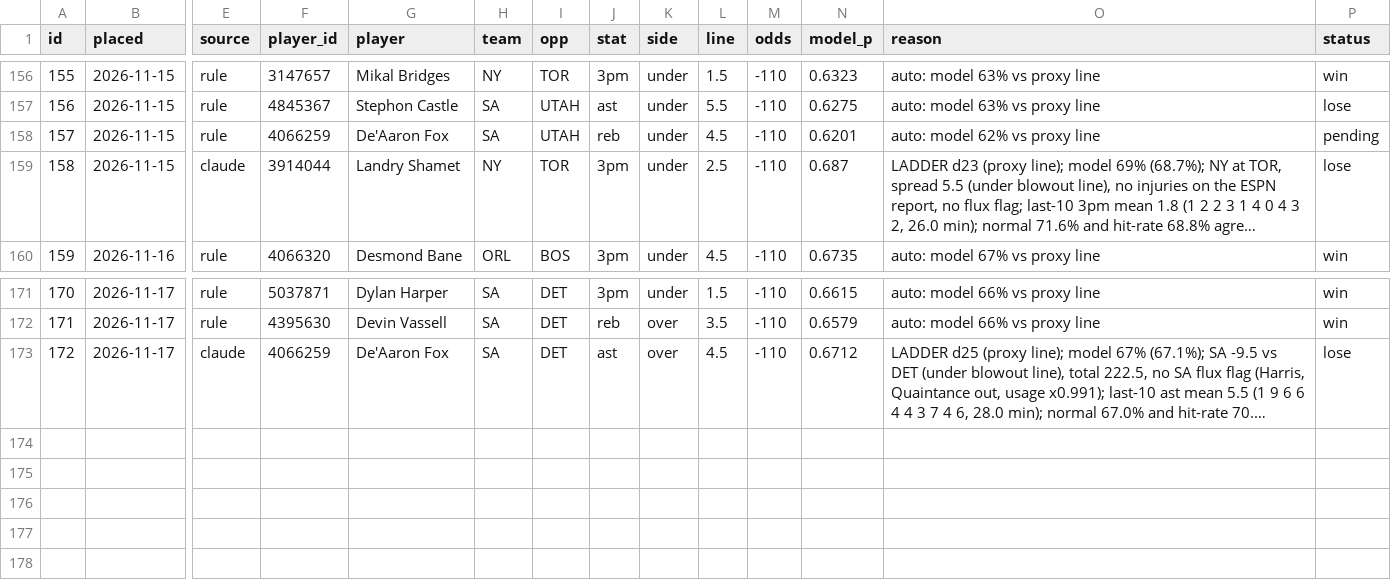
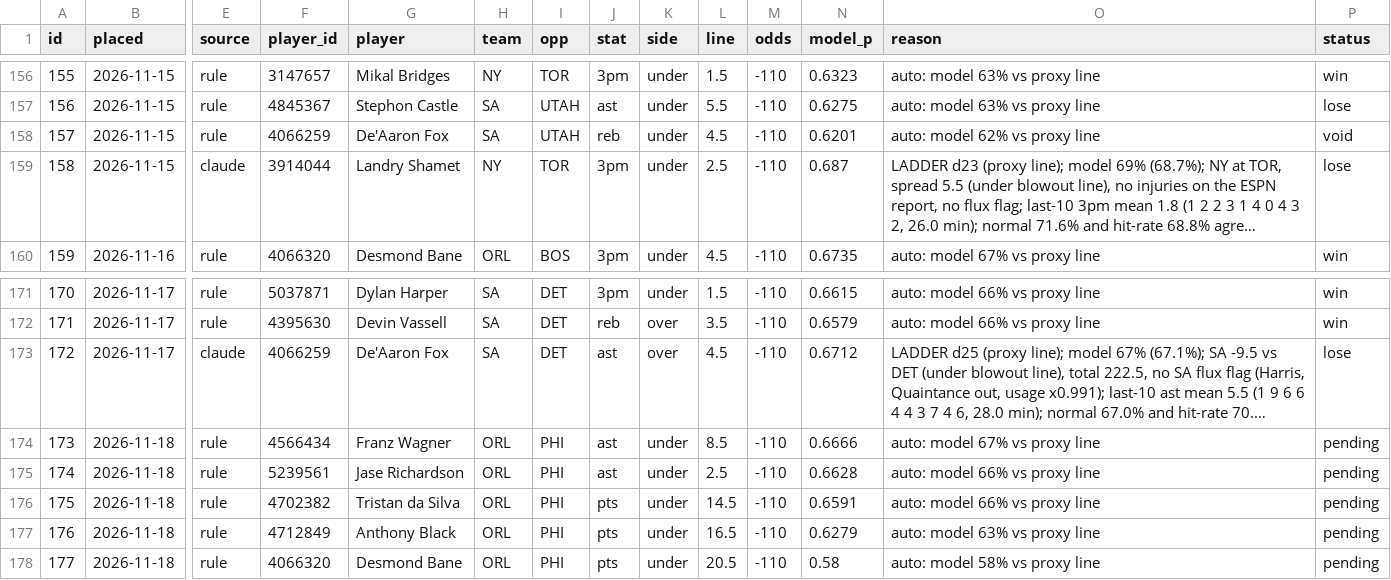
Before and after one commit to Sleepyad/nba-edge, a CSV file: data/paper_bets.csv, drawn as a sheet; only a part is shown, gaps mark what is left out; long unchanged cells end in …; rows hold the shown columns only; the diff names each change by its address in the sheet, - before the commit and + after, or states it on an @@ line.

```diff
--- a/data/paper_bets.csv
+++ b/data/paper_bets.csv
-P158 (status): pending
+P158 (status): void
+row 174: 173 | 2026-11-18 | rule | 4566434 | Franz Wagner | ORL | PHI | ast | under | 8.5 | -110 | 0.6666 | auto: model 67% vs proxy line | pending
+row 175: 174 | 2026-11-18 | rule | 5239561 | Jase Richardson | ORL | PHI | ast | under | 2.5 | -110 | 0.6628 | auto: model 66% vs proxy line | pending
+row 176: 175 | 2026-11-18 | rule | 4702382 | Tristan da Silva | ORL | PHI | pts | under | 14.5 | -110 | 0.6591 | auto: model 66% vs proxy line | pending
+row 177: 176 | 2026-11-18 | rule | 4712849 | Anthony Black | ORL | PHI | pts | under | 16.5 | -110 | 0.6279 | auto: model 63% vs proxy line | pending
+row 178: 177 | 2026-11-18 | rule | 4066320 | Desmond Bane | ORL | PHI | pts | under | 20.5 | -110 | 0.58 | auto: model 58% vs proxy line | pending
```
Also changed, not shown: data/games.csv, data/lines.csv, 7 other files.
